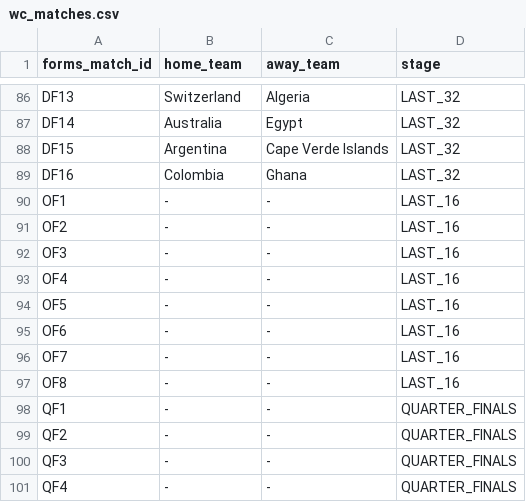
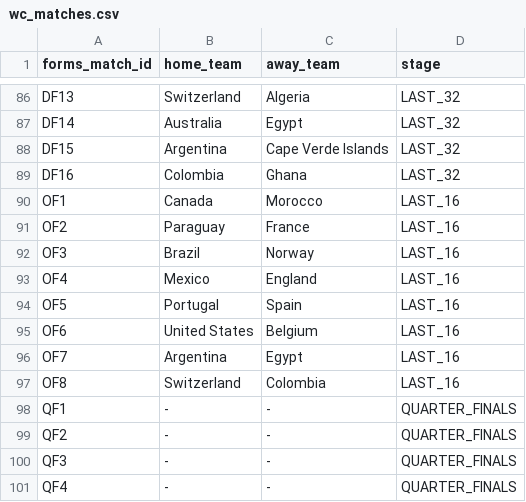
Before and after one commit to Javier6120/WC_2026_quin, a CSV file: data/wc_matches.csv, drawn as a sheet; only a part is shown, gaps mark what is left out.

Commit message:
Added last_16 matches to csv

```diff
--- a/data/wc_matches.csv
+++ b/data/wc_matches.csv
@@ -89,10 +89,10 @@ DF15,Argentina,Cape Verde Islands,LAST_32
 DF16,Colombia,Ghana,LAST_32
-OF1,-,-,LAST_16
-OF2,-,-,LAST_16
-OF3,-,-,LAST_16
-OF4,-,-,LAST_16
-OF5,-,-,LAST_16
-OF6,-,-,LAST_16
-OF7,-,-,LAST_16
-OF8,-,-,LAST_16
+OF1,Canada,Morocco,LAST_16
+OF2,Paraguay,France,LAST_16
+OF3,Brazil,Norway,LAST_16
+OF4,Mexico,England,LAST_16
+OF5,Portugal,Spain,LAST_16
+OF6,United States,Belgium,LAST_16
+OF7,Argentina,Egypt,LAST_16
+OF8,Switzerland,Colombia,LAST_16
 QF1,-,-,QUARTER_FINALS
```
